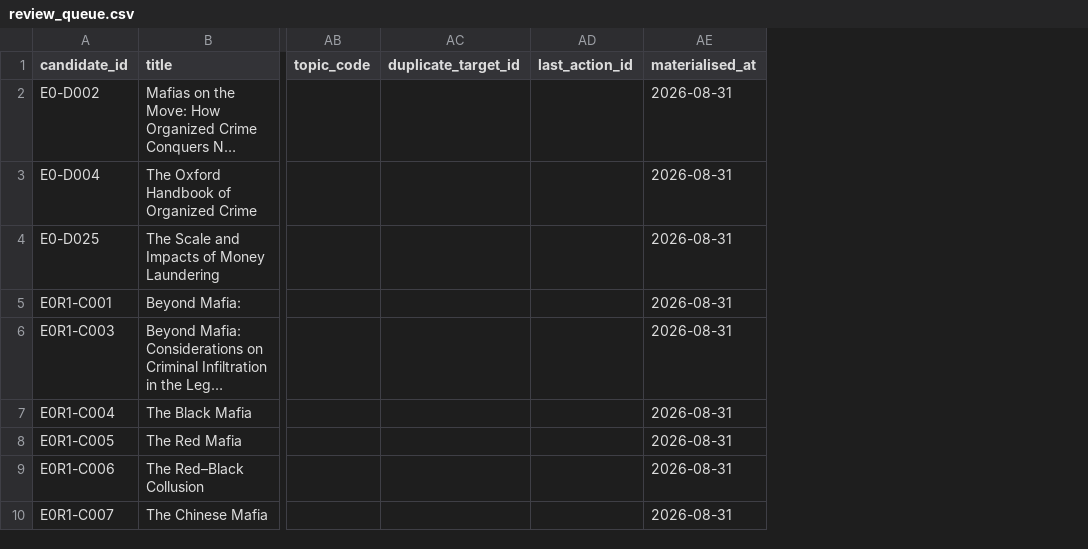
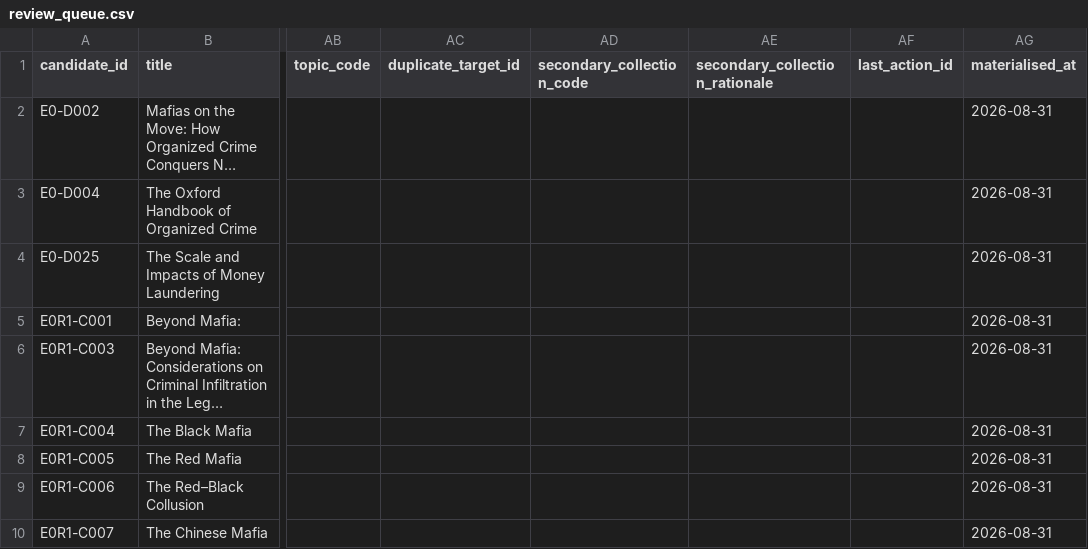
Before and after one commit to colazeta/criminal_infiltration_in_legal_economy_review, a CSV file: data/curation/review_queue.csv, drawn as a sheet; only a part is shown, gaps mark what is left out; long unchanged cells end in …; the diff names each change by its address in the sheet, - before the commit and + after, or states it on an @@ line.

Commit message:
Add governed broader AML collection

```diff
--- a/data/curation/review_queue.csv
+++ b/data/curation/review_queue.csv
+column AD (secondary_collection_code), empty
+column AE (secondary_collection_rationale), empty
```
Also changed, not shown: data/curation/actions.csv, 49 other files.
